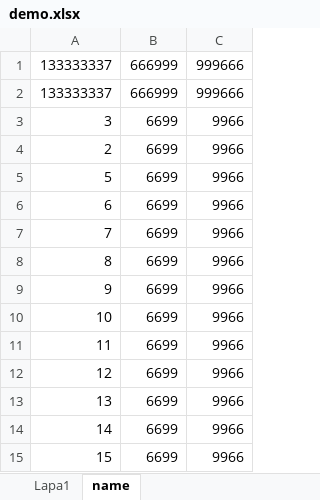
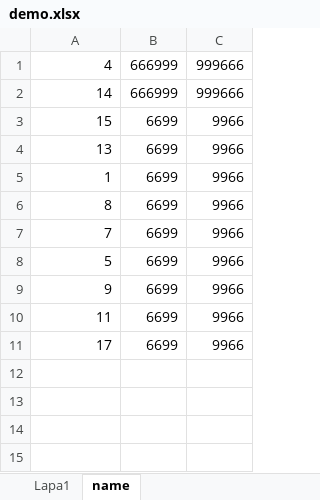
Before and after one commit to eenobai/BookingService, an Excel workbook: src/main/resources/demo.xlsx, sheet name, drawn as a sheet; values as stored, in another font and other column widths than the file's, no borders; removed rows and columns are numbered as before the commit, all else as after; the diff names each change by its address in the sheet, - before the commit and + after, or states it on an @@ line.

```diff
--- a/src/main/resources/demo.xlsx (sheet name)
+++ b/src/main/resources/demo.xlsx (sheet name)
-A1: 133333337
+A1: 4
-A2: 133333337
+A2: 14
-A3: 3
+A3: 15
-A4: 2
+A4: 13
+row 5: 1 | 6699 | 9966
@@ row 8 moved to row 6: 8 @@
-row 6: 6 | 6699 | 9966
-row 10: 10 | 6699 | 9966
-A11: 12
+A11: 17
-row 13: 13 | 6699 | 9966
-row 14: 14 | 6699 | 9966
-row 15: 15 | 6699 | 9966
```
Also changed, not shown: sheet Lapa1, src/main/resources/demoTicket.xlsx, 7 other files.
